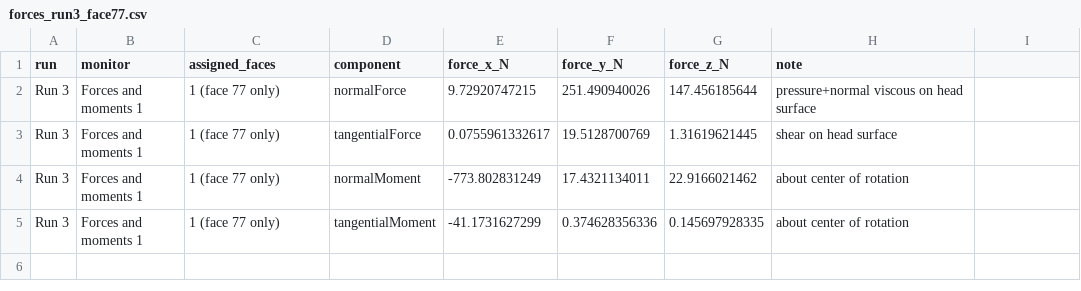
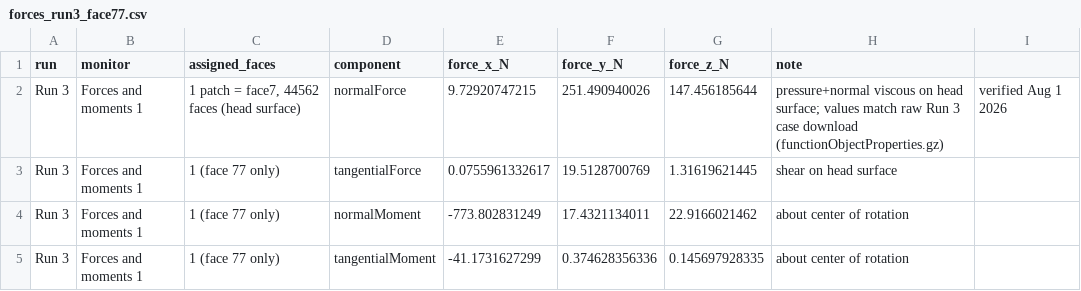
Before and after one commit to getanirao/spinosaurus-mirabilis-scaling, a CSV file: results/simscale/mirabilis_crest_present_U2mps/raw/forces_run3_face77.csv, drawn as a sheet.

Commit message:
Document CFD limitations and archive verified results

```diff
--- a/results/simscale/mirabilis_crest_present_U2mps/raw/forces_run3_face77.csv
+++ b/results/simscale/mirabilis_crest_present_U2mps/raw/forces_run3_face77.csv
@@ -1,3 +1,3 @@
 run,monitor,assigned_faces,component,force_x_N,force_y_N,force_z_N,note
-Run 3,"Forces and moments 1",1 (face 77 only),normalForce,9.72920747215,251.490940026,147.456185644,pressure+normal viscous on head surface
+Run 3,"Forces and moments 1","1 patch = face7, 44562 faces (head surface)",normalForce,9.72920747215,251.490940026,147.456185644,pressure+normal viscous on head surface; values match raw Run 3 case download (functionObjectProperties.gz), verified Aug 1 2026
 Run 3,"Forces and moments 1",1 (face 77 only),tangentialForce,0.0755961332617,19.5128700769,1.31619621445,shear on head surface
```
Also changed, not shown: 10 other files.
